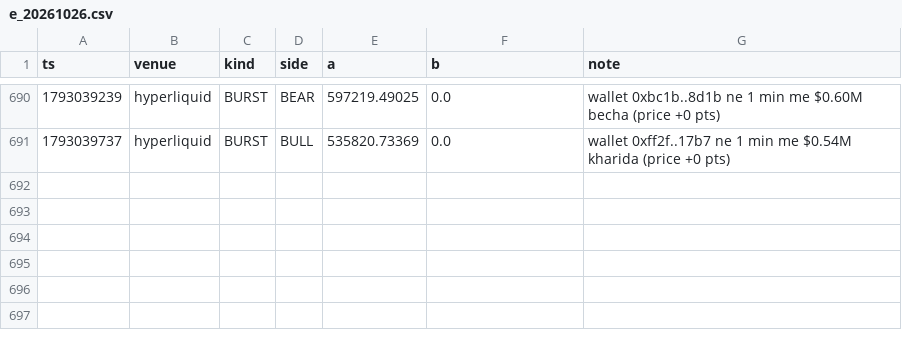
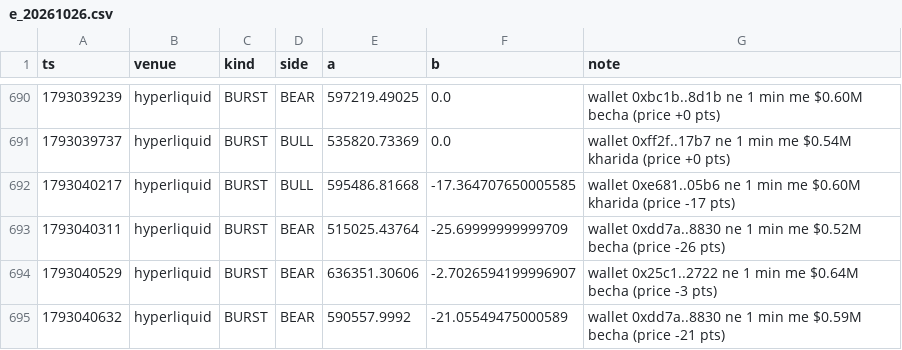
Before and after one commit to Maddysingh06/market-data, a CSV file: data/e_20261026.csv, drawn as a sheet; only a part is shown, gaps mark what is left out; the diff names each change by its address in the sheet, - before the commit and + after, or states it on an @@ line.

```diff
--- a/data/e_20261026.csv
+++ b/data/e_20261026.csv
+row 692: 1793040217 | hyperliquid | BURST | BULL | 595486.81668 | -17.364707650005585 | wallet 0xe681..05b6 ne 1 min me $0.60M kharida (price -17 pts)
+row 693: 1793040311 | hyperliquid | BURST | BEAR | 515025.43764 | -25.69999999999709 | wallet 0xdd7a..8830 ne 1 min me $0.52M becha (price -26 pts)
+row 694: 1793040529 | hyperliquid | BURST | BEAR | 636351.30606 | -2.7026594199996907 | wallet 0x25c1..2722 ne 1 min me $0.64M becha (price -3 pts)
+row 695: 1793040632 | hyperliquid | BURST | BEAR | 590557.9992 | -21.05549475000589 | wallet 0xdd7a..8830 ne 1 min me $0.59M becha (price -21 pts)
```
Also changed, not shown: data/w_20261026.csv, 3 other files.
